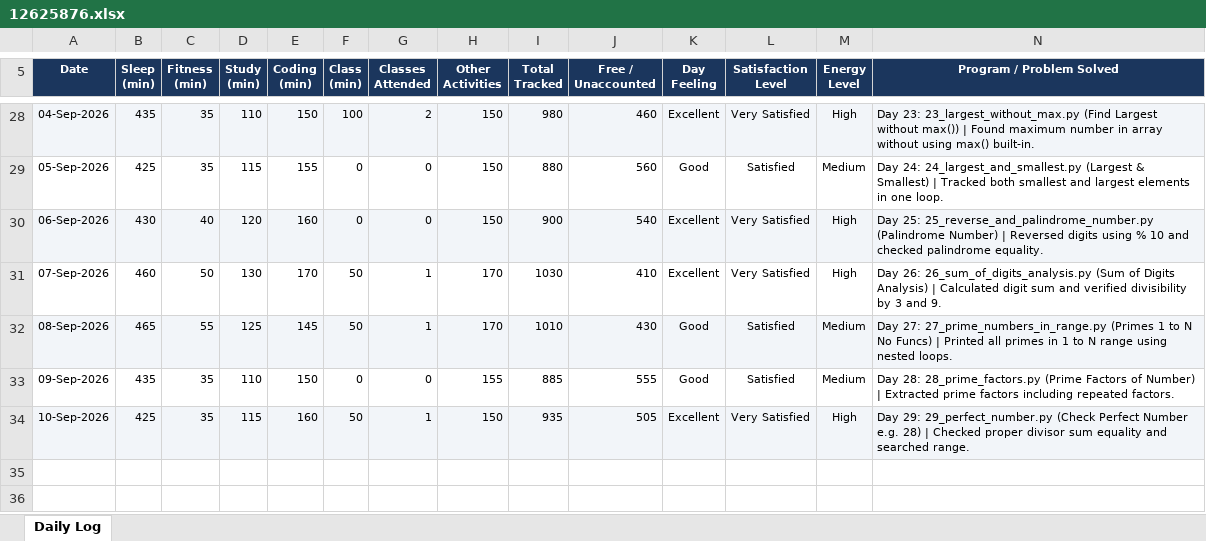
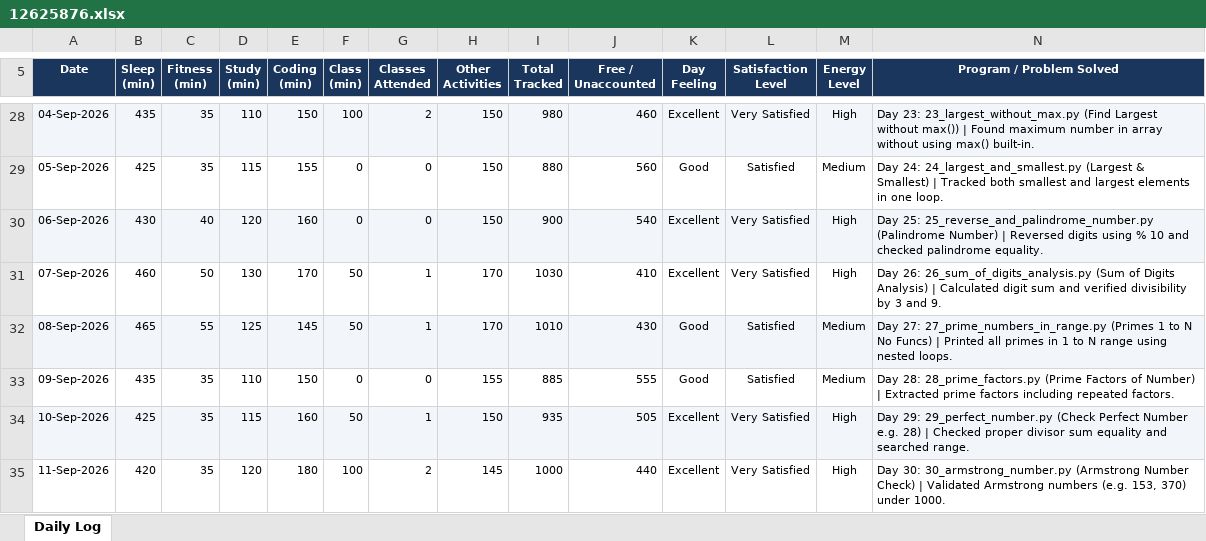
Before and after one commit to nitishkapoor01/12625876-CAP776, an Excel workbook: 12625876.xlsx, sheet Daily Log, drawn as a sheet; only a part is shown, gaps mark what is left out; values as stored, in another font and other column widths than the file's, no borders; the diff names each change by its address in the sheet, - before the commit and + after, or states it on an @@ line.

Commit message:
Day 30 (11-Sep-2026): Practice 30 Armstrong Number & update daily activity log

```diff
--- a/12625876.xlsx (sheet Daily Log)
+++ b/12625876.xlsx (sheet Daily Log)
+row 35: 11-Sep-2026 | 420 | 35 | 120 | 180 | 100 | 2 | 145 | 1000 | 440 | Excellent | Very Satisfied | High | Day 30: 30_armstrong_number.py (Armstrong Number Check) | Validated Armstrong numbers (e.g. 153, 370) under 1000.
```
Also changed, not shown: 1 other file.
